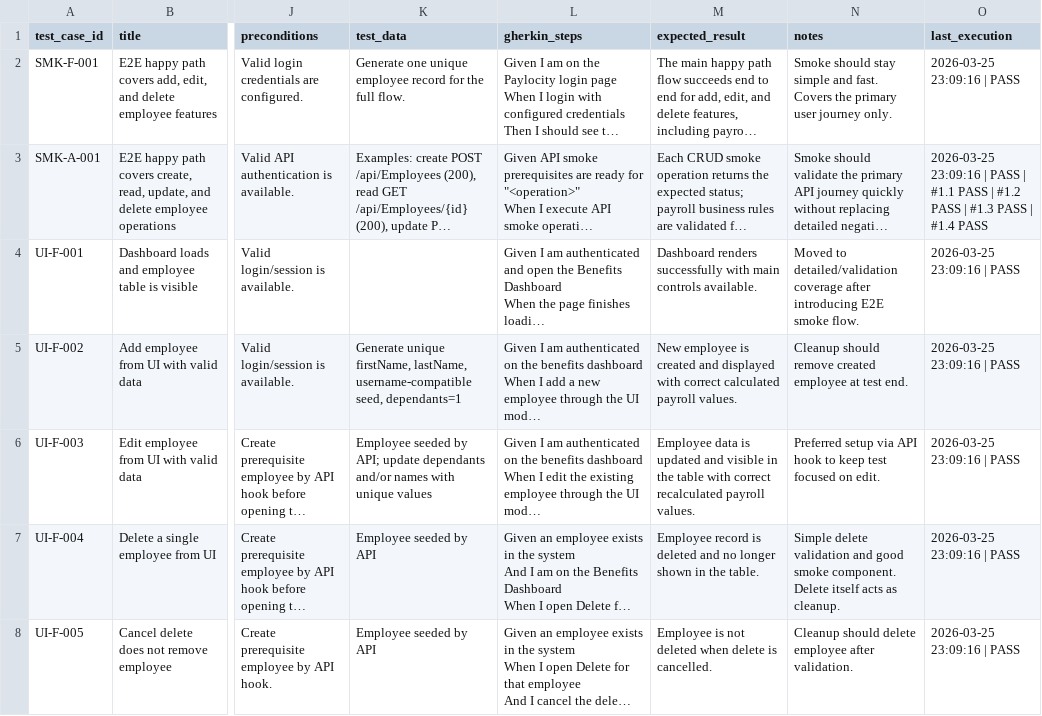
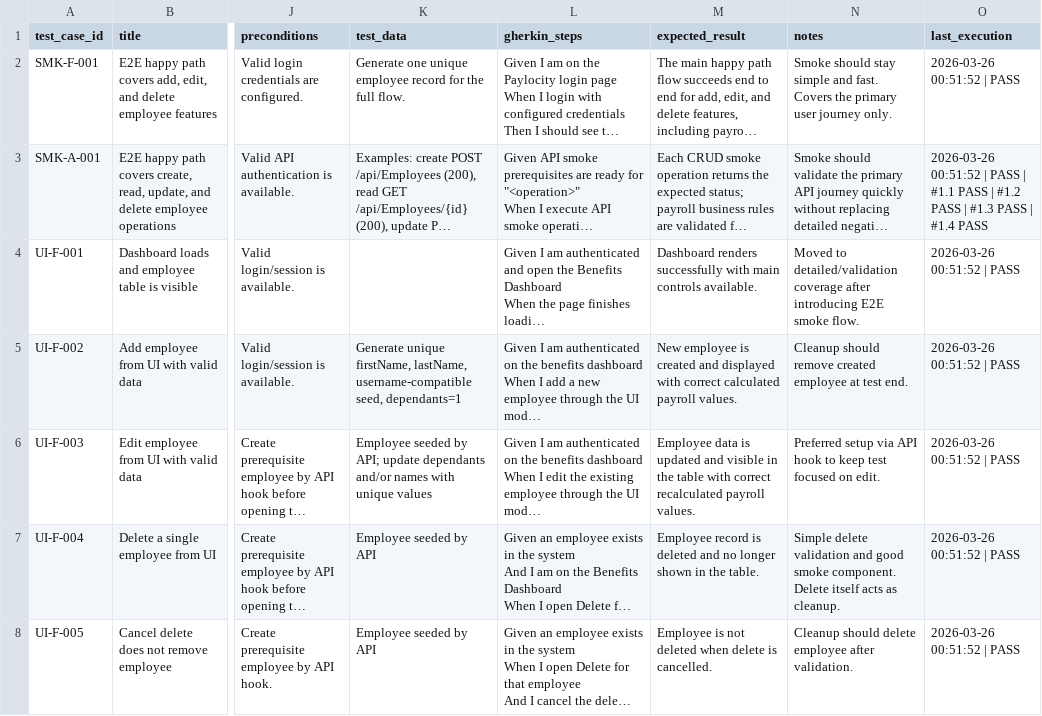
Before and after one commit to stompercito/test-automation-framework, a CSV file: reports/csv/paylocity-test-cases.csv, drawn as a sheet; only a part is shown, gaps mark what is left out; long unchanged cells end in …; the diff covers the shown part only; the diff names each change by its address in the sheet, - before the commit and + after, or states it on an @@ line.

```diff
--- a/reports/csv/paylocity-test-cases.csv
+++ b/reports/csv/paylocity-test-cases.csv
-O2 (last_execution): 2026-03-25 23:09:16 | PASS
+O2 (last_execution): 2026-03-26 00:51:52 | PASS
-O3 (last_execution): 2026-03-25 23:09:16 | PASS…
+O3 (last_execution): 2026-03-26 00:51:52 | PASS…
-O4:O8 (last_execution): 2026-03-25 23:09:16 | PASS
+O4:O8 (last_execution): 2026-03-26 00:51:52 | PASS
```
Also changed, not shown: 42 edited cells elsewhere in this file, 15 other files.
